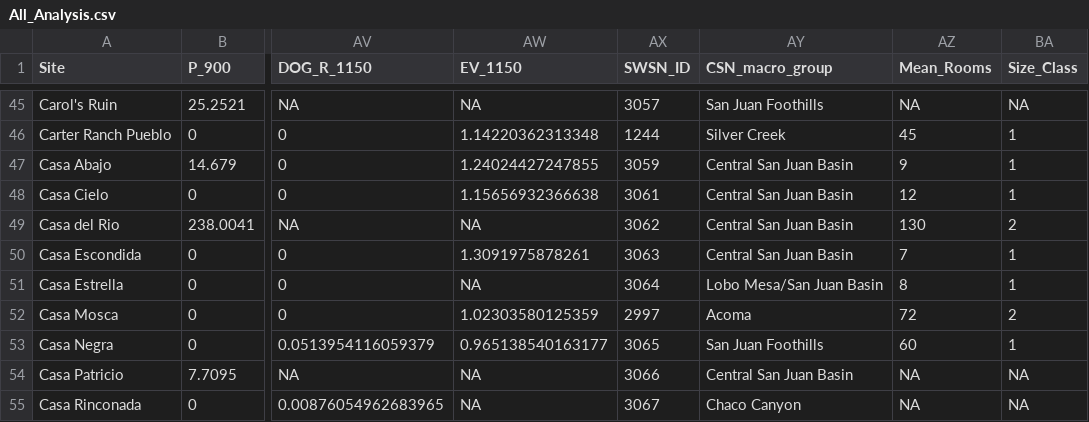
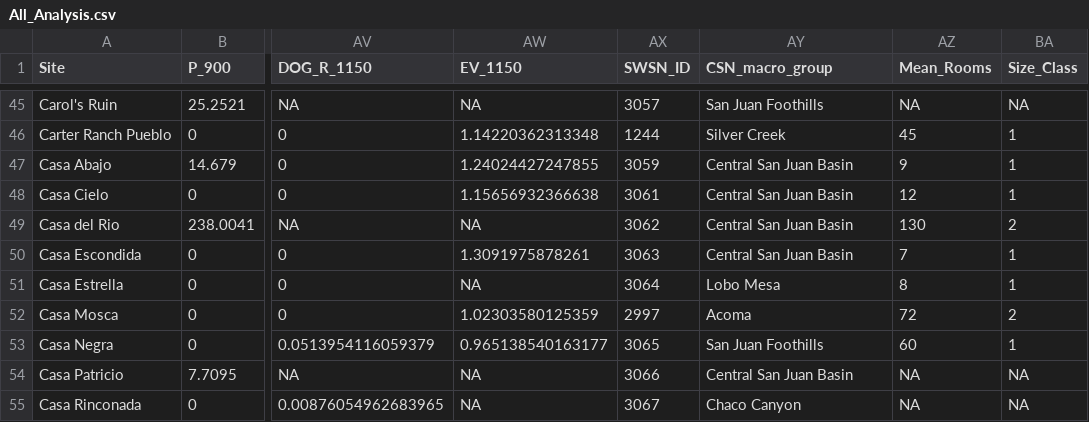
Before and after one commit to mpeeples2008/Dogoszhi, a CSV file: All_Analysis.csv, drawn as a sheet; only a part is shown, gaps mark what is left out; the diff covers the shown part only; the diff names each change by its address in the sheet, - before the commit and + after, or states it on an @@ line.

```diff
--- a/All_Analysis.csv
+++ b/All_Analysis.csv
-AY51 (CSN_macro_group): Lobo Mesa/San Juan Basin
+AY51 (CSN_macro_group): Lobo Mesa
```
Also changed, not shown: 23 edited cells elsewhere in this file, sites.csv, 22 other files.
